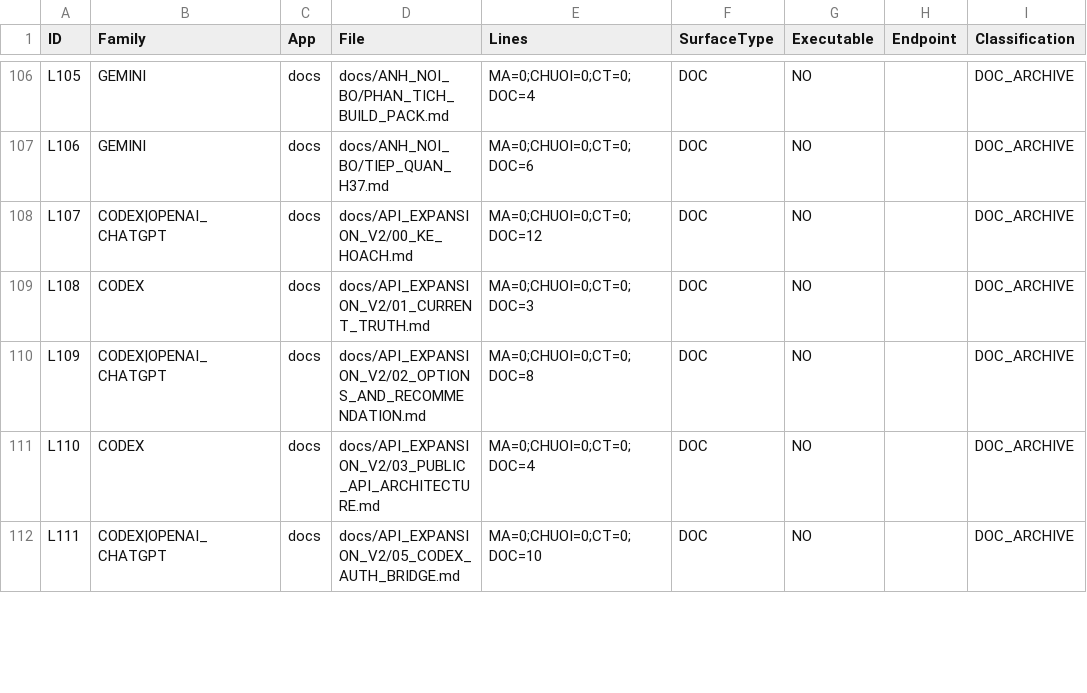
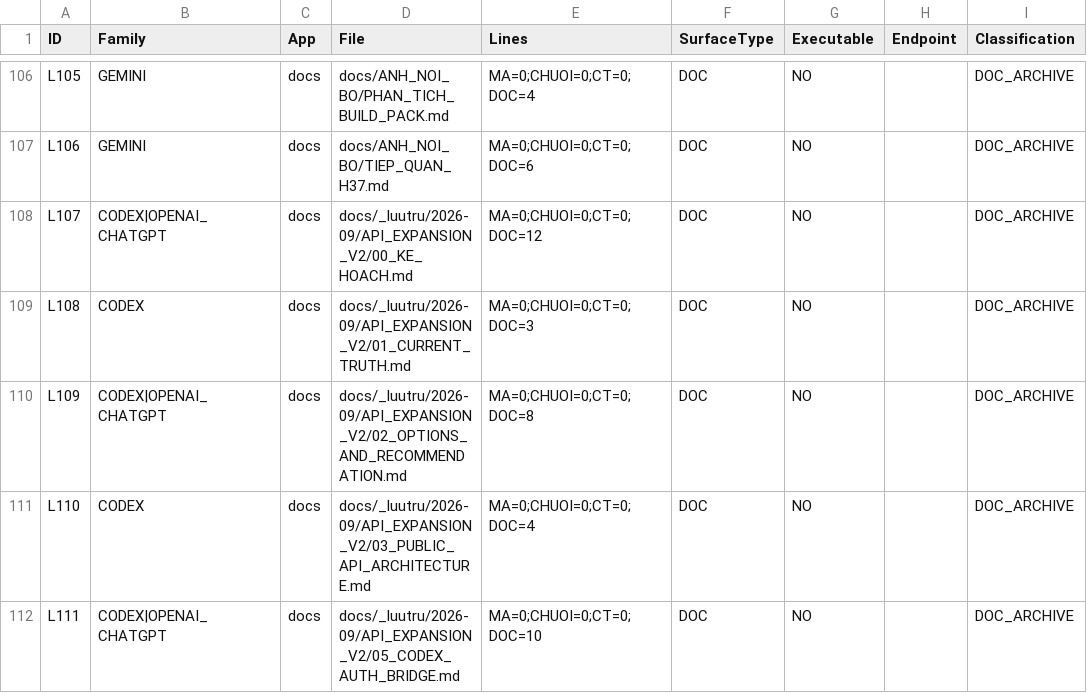
Before and after one commit to july8th2026/ltt-app, a CSV file: docs/AI_CLEAN_REBUILD/LEGACY_SURFACE_MATRIX.csv, drawn as a sheet; only a part is shown, gaps mark what is left out; the diff covers the shown part only; the diff names each change by its address in the sheet, - before the commit and + after, or states it on an @@ line.

```diff
--- a/docs/AI_CLEAN_REBUILD/LEGACY_SURFACE_MATRIX.csv
+++ b/docs/AI_CLEAN_REBUILD/LEGACY_SURFACE_MATRIX.csv
-D108 (File): docs/API_EXPANSION_V2/00_KE_HOACH.md
+D108 (File): docs/_luutru/2026-09/API_EXPANSION_V2/00_KE_HOACH.md
-D109 (File): docs/API_EXPANSION_V2/01_CURRENT_TRUTH.md
+D109 (File): docs/_luutru/2026-09/API_EXPANSION_V2/01_CURRENT_TRUTH.md
-D110 (File): docs/API_EXPANSION_V2/02_OPTIONS_AND_RECOMMENDATION.md
+D110 (File): docs/_luutru/2026-09/API_EXPANSION_V2/02_OPTIONS_AND_RECOMMENDATION.md
-D111 (File): docs/API_EXPANSION_V2/03_PUBLIC_API_ARCHITECTURE.md
+D111 (File): docs/_luutru/2026-09/API_EXPANSION_V2/03_PUBLIC_API_ARCHITECTURE.md
-D112 (File): docs/API_EXPANSION_V2/05_CODEX_AUTH_BRIDGE.md
+D112 (File): docs/_luutru/2026-09/API_EXPANSION_V2/05_CODEX_AUTH_BRIDGE.md
```
Also changed, not shown: 20 edited cells elsewhere in this file, 4 other files.
